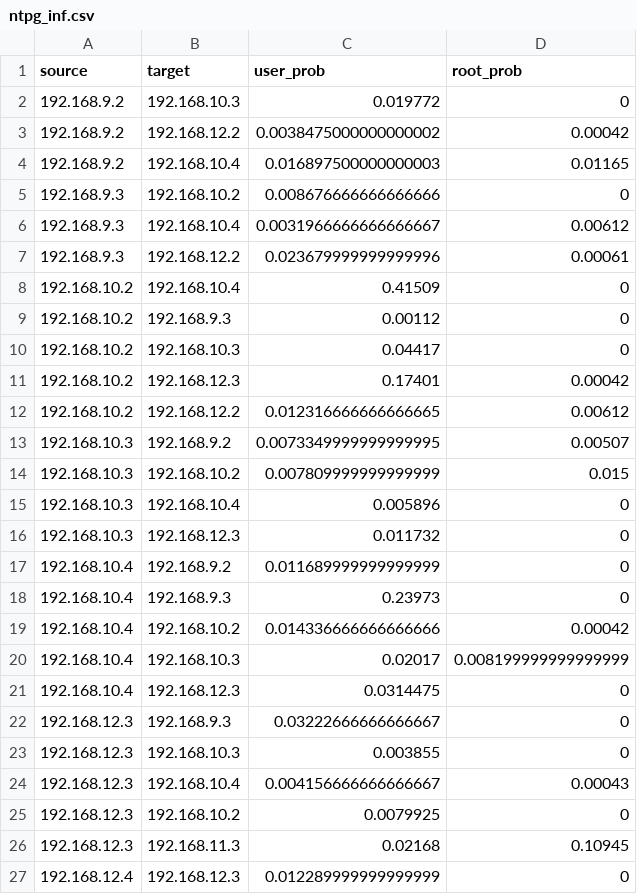
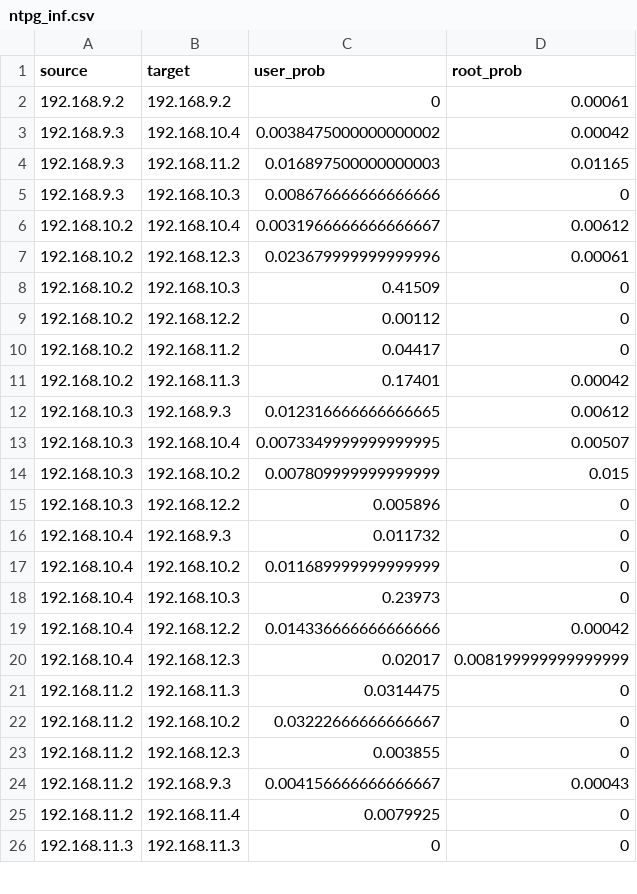
Before and after one commit to JackRobert94464/RL-Honeypot, a CSV file: Development/ProductionCode/DeploymentServer/ntpg_inf.csv, drawn as a sheet; only a part is shown; the shorter side is filled out with more unchanged rows; the diff covers the shown part only.

```diff
--- a/Development/ProductionCode/DeploymentServer/ntpg_inf.csv
+++ b/Development/ProductionCode/DeploymentServer/ntpg_inf.csv
@@ -1,27 +1,25 @@
 source,target,user_prob,root_prob
-192.168.9.2,192.168.10.3,0.019772,0
-192.168.9.2,192.168.12.2,0.0038475000000000002,0.00042
-192.168.9.2,192.168.10.4,0.016897500000000003,0.01165
-192.168.9.3,192.168.10.2,0.008676666666666666,0
-192.168.9.3,192.168.10.4,0.0031966666666666667,0.00612
-192.168.9.3,192.168.12.2,0.023679999999999996,0.00061
-192.168.10.2,192.168.10.4,0.41509,0
-192.168.10.2,192.168.9.3,0.00112,0
-192.168.10.2,192.168.10.3,0.04417,0
-192.168.10.2,192.168.12.3,0.17401,0.00042
-192.168.10.2,192.168.12.2,0.012316666666666665,0.00612
-192.168.10.3,192.168.9.2,0.0073349999999999995,0.00507
+192.168.9.2,192.168.9.2,0,0.00061
+192.168.9.3,192.168.10.4,0.0038475000000000002,0.00042
+192.168.9.3,192.168.11.2,0.016897500000000003,0.01165
+192.168.9.3,192.168.10.3,0.008676666666666666,0
+192.168.10.2,192.168.10.4,0.0031966666666666667,0.00612
+192.168.10.2,192.168.12.3,0.023679999999999996,0.00061
+192.168.10.2,192.168.10.3,0.41509,0
+192.168.10.2,192.168.12.2,0.00112,0
+192.168.10.2,192.168.11.2,0.04417,0
+192.168.10.2,192.168.11.3,0.17401,0.00042
+192.168.10.3,192.168.9.3,0.012316666666666665,0.00612
+192.168.10.3,192.168.10.4,0.0073349999999999995,0.00507
 192.168.10.3,192.168.10.2,0.007809999999999999,0.015
-192.168.10.3,192.168.10.4,0.005896,0
-192.168.10.3,192.168.12.3,0.011732,0
-192.168.10.4,192.168.9.2,0.011689999999999999,0
-192.168.10.4,192.168.9.3,0.23973,0
-192.168.10.4,192.168.10.2,0.014336666666666666,0.00042
-192.168.10.4,192.168.10.3,0.02017,0.008199999999999999
-192.168.10.4,192.168.12.3,0.0314475,0
-192.168.12.3,192.168.9.3,0.03222666666666667,0
-192.168.12.3,192.168.10.3,0.003855,0
-192.168.12.3,192.168.10.4,0.004156666666666667,0.00043
-192.168.12.3,192.168.10.2,0.0079925,0
-192.168.12.3,192.168.11.3,0.02168,0.10945
-192.168.12.4,192.168.12.3,0.012289999999999999,0
+192.168.10.3,192.168.12.2,0.005896,0
+192.168.10.4,192.168.9.3,0.011732,0
+192.168.10.4,192.168.10.2,0.011689999999999999,0
+192.168.10.4,192.168.10.3,0.23973,0
+192.168.10.4,192.168.12.2,0.014336666666666666,0.00042
+192.168.10.4,192.168.12.3,0.02017,0.008199999999999999
+192.168.11.2,192.168.11.3,0.0314475,0
+192.168.11.2,192.168.10.2,0.03222666666666667,0
+192.168.11.2,192.168.12.3,0.003855,0
+192.168.11.2,192.168.9.3,0.004156666666666667,0.00043
+192.168.11.2,192.168.11.4,0.0079925,0
```
Also changed, not shown: 8 added rows and 5 removed rows elsewhere in this file, Development/ProductionCode/DeploymentServer/htpg_inf.csv, Development/TPG-Data/htpg_inf.csv, 1 other file.
